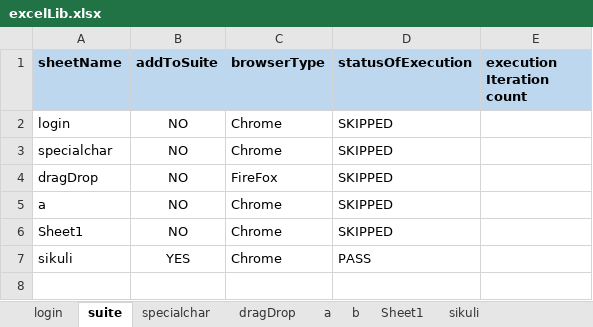
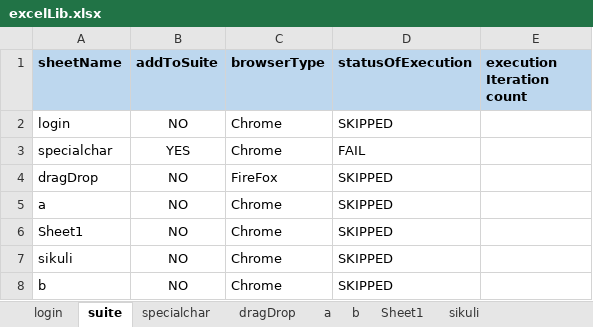
Before and after one commit to saiparth/hybrid-mvn, an Excel workbook: mavenHybrid/webdriver/excelLib.xlsx, sheet suite, drawn as a sheet; values as stored, in another font and other column widths than the file's, no borders; conditional formats not drawn; the diff names each change by its address in the sheet, - before the commit and + after, or states it on an @@ line.

```diff
--- a/mavenHybrid/webdriver/excelLib.xlsx (sheet suite)
+++ b/mavenHybrid/webdriver/excelLib.xlsx (sheet suite)
-B3 (addToSuite): NO
+B3 (addToSuite): YES
-D3 (statusOfExecution): SKIPPED
+D3 (statusOfExecution): FAIL
-B7 (addToSuite): YES
+B7 (addToSuite): NO
-D7 (statusOfExecution): PASS
+D7 (statusOfExecution): SKIPPED
+row 8: b | NO | Chrome | SKIPPED
```
Also changed, not shown: sheet specialchar, sheet b, sheet Sheet1, sheet login, mavenHybrid/webdriver/objectrepository.xlsx, stable2/excelLib.xlsx, 21 other files.
